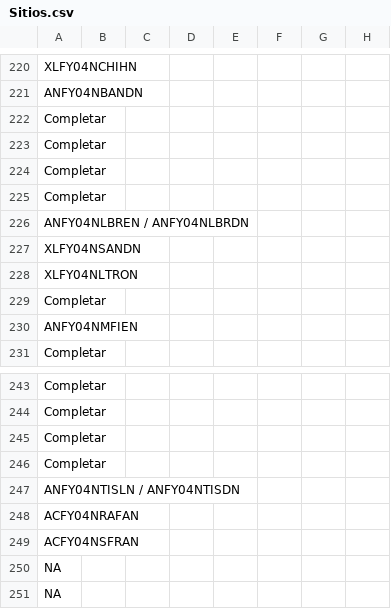
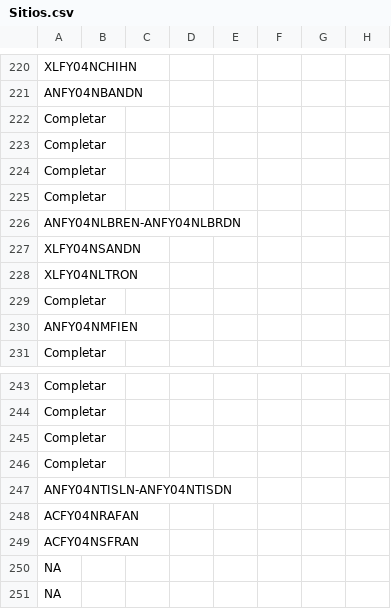
Before and after one commit to LAAR-TESTING-AR/field-trial-map, a CSV file: Sitios.csv, drawn as a sheet; only a part is shown, gaps mark what is left out; the diff covers the shown part only; the diff names each change by its address in the sheet, - before the commit and + after, or states it on an @@ line.

```diff
--- a/Sitios.csv
+++ b/Sitios.csv
-A226: ANFY04NLBREN / ANFY04NLBRDN
+A226: ANFY04NLBREN-ANFY04NLBRDN
-A247: ANFY04NTISLN / ANFY04NTISDN
+A247: ANFY04NTISLN-ANFY04NTISDN
```
Also changed, not shown: 6 edited cells elsewhere in this file.
